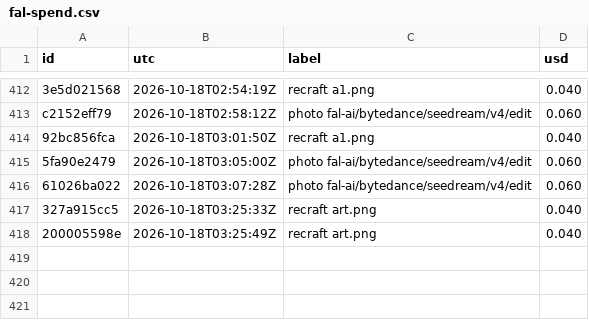
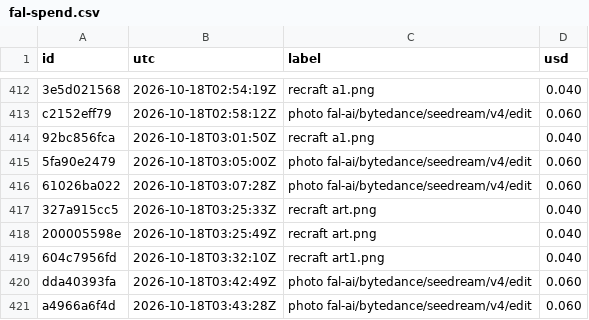
Before and after one commit to captainunderpantz67/graphicteesco, a CSV file: docs/fal-spend.csv, drawn as a sheet; only a part is shown, gaps mark what is left out.

```diff
--- a/docs/fal-spend.csv
+++ b/docs/fal-spend.csv
@@ -418 +418,4 @@ c2152eff79,2026-10-18T02:58:12Z,photo fal-ai/bytedance/seedream/v4/edit,0.060
 200005598e,2026-10-18T03:25:49Z,recraft art.png,0.040
+604c7956fd,2026-10-18T03:32:10Z,recraft art1.png,0.040
+dda40393fa,2026-10-18T03:42:49Z,photo fal-ai/bytedance/seedream/v4/edit,0.060
+a4966a6f4d,2026-10-18T03:43:28Z,photo fal-ai/bytedance/seedream/v4/edit,0.060
```
Also changed, not shown: 7 other files.
